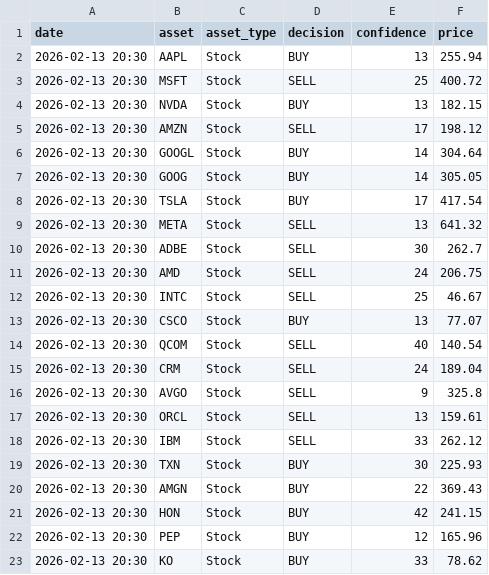
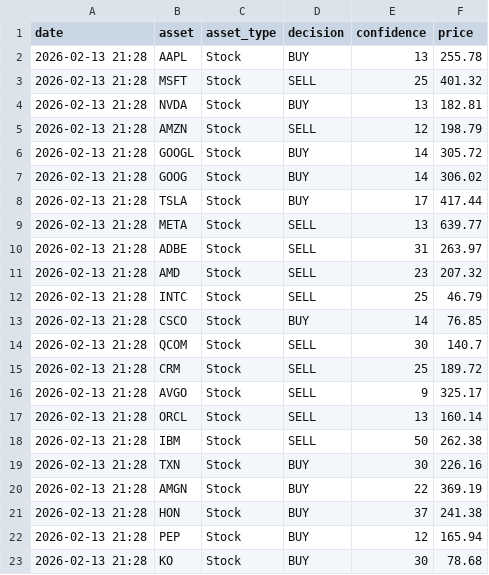
Before and after one commit to JMRCGuedes/Invest, a CSV file: daily_signals.csv, drawn as a sheet; only a part is shown; the diff covers the shown part only.

```diff
--- a/daily_signals.csv
+++ b/daily_signals.csv
@@ -1,23 +1,23 @@
 date,asset,asset_type,decision,confidence,price
-2026-02-13 20:30,AAPL,Stock,BUY,13,255.94
-2026-02-13 20:30,MSFT,Stock,SELL,25,400.72
-2026-02-13 20:30,NVDA,Stock,BUY,13,182.15
-2026-02-13 20:30,AMZN,Stock,SELL,17,198.12
-2026-02-13 20:30,GOOGL,Stock,BUY,14,304.64
-2026-02-13 20:30,GOOG,Stock,BUY,14,305.05
-2026-02-13 20:30,TSLA,Stock,BUY,17,417.54
-2026-02-13 20:30,META,Stock,SELL,13,641.32
-2026-02-13 20:30,ADBE,Stock,SELL,30,262.7
-2026-02-13 20:30,AMD,Stock,SELL,24,206.75
-2026-02-13 20:30,INTC,Stock,SELL,25,46.67
-2026-02-13 20:30,CSCO,Stock,BUY,13,77.07
-2026-02-13 20:30,QCOM,Stock,SELL,40,140.54
-2026-02-13 20:30,CRM,Stock,SELL,24,189.04
-2026-02-13 20:30,AVGO,Stock,SELL,9,325.8
-2026-02-13 20:30,ORCL,Stock,SELL,13,159.61
-2026-02-13 20:30,IBM,Stock,SELL,33,262.12
-2026-02-13 20:30,TXN,Stock,BUY,30,225.93
-2026-02-13 20:30,AMGN,Stock,BUY,22,369.43
-2026-02-13 20:30,HON,Stock,BUY,42,241.15
-2026-02-13 20:30,PEP,Stock,BUY,12,165.96
-2026-02-13 20:30,KO,Stock,BUY,33,78.62
+2026-02-13 21:28,AAPL,Stock,BUY,13,255.78
+2026-02-13 21:28,MSFT,Stock,SELL,25,401.32
+2026-02-13 21:28,NVDA,Stock,BUY,13,182.81
+2026-02-13 21:28,AMZN,Stock,SELL,12,198.79
+2026-02-13 21:28,GOOGL,Stock,BUY,14,305.72
+2026-02-13 21:28,GOOG,Stock,BUY,14,306.02
+2026-02-13 21:28,TSLA,Stock,BUY,17,417.44
+2026-02-13 21:28,META,Stock,SELL,13,639.77
+2026-02-13 21:28,ADBE,Stock,SELL,31,263.97
+2026-02-13 21:28,AMD,Stock,SELL,23,207.32
+2026-02-13 21:28,INTC,Stock,SELL,25,46.79
+2026-02-13 21:28,CSCO,Stock,BUY,14,76.85
+2026-02-13 21:28,QCOM,Stock,SELL,30,140.7
+2026-02-13 21:28,CRM,Stock,SELL,25,189.72
+2026-02-13 21:28,AVGO,Stock,SELL,9,325.17
+2026-02-13 21:28,ORCL,Stock,SELL,13,160.14
+2026-02-13 21:28,IBM,Stock,SELL,50,262.38
+2026-02-13 21:28,TXN,Stock,BUY,30,226.16
+2026-02-13 21:28,AMGN,Stock,BUY,22,369.19
+2026-02-13 21:28,HON,Stock,BUY,37,241.38
+2026-02-13 21:28,PEP,Stock,BUY,12,165.94
+2026-02-13 21:28,KO,Stock,BUY,30,78.68
```
Also changed, not shown: 89 edited cells elsewhere in this file, portfolio_details.csv, 2 other files.
